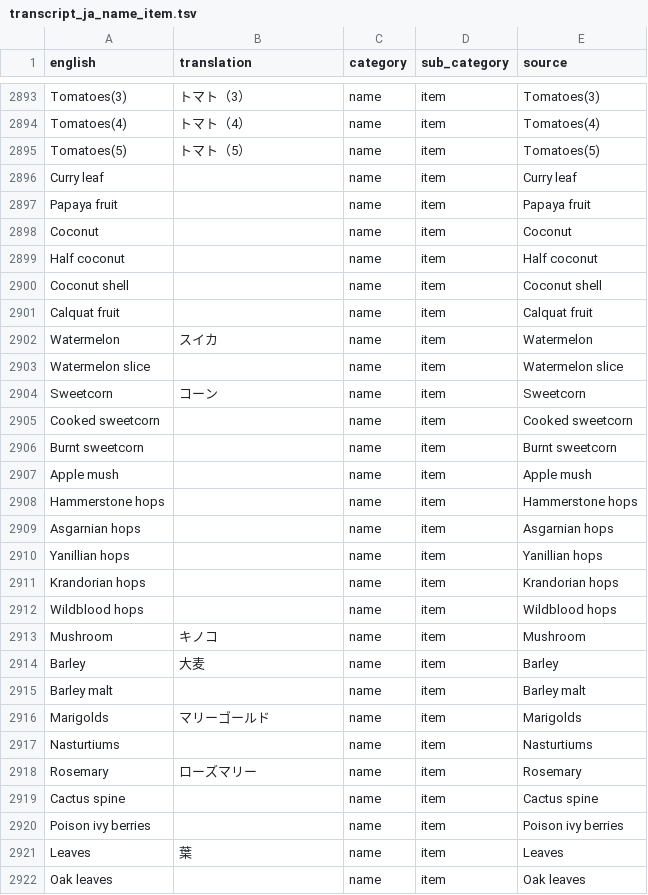
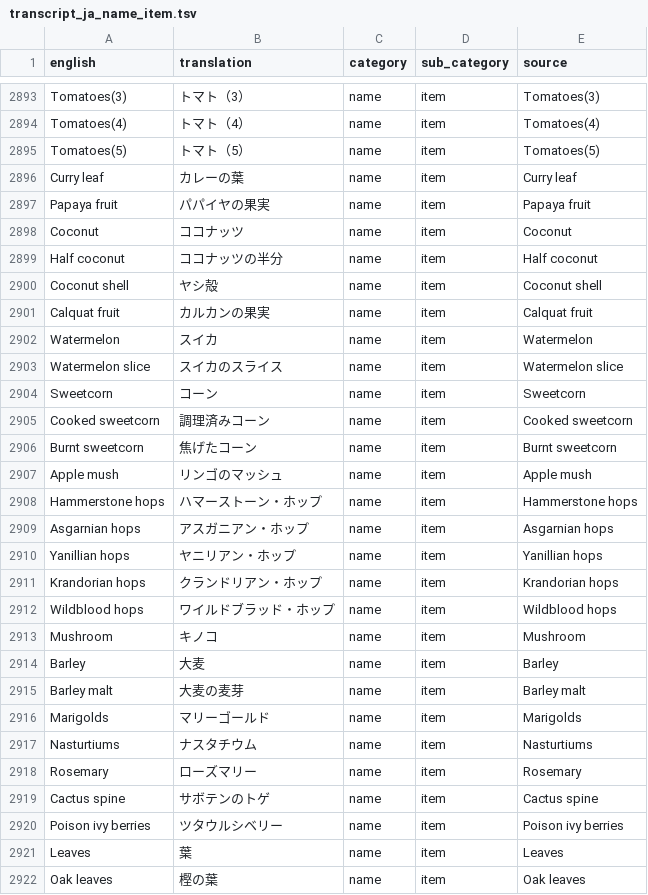
Before and after one commit to YS-jack/Runelingual-Transcripts, a TSV file: draft/ja/transcript_ja_name_item.tsv, drawn as a sheet; only a part is shown, gaps mark what is left out; the diff covers the shown part only.

Commit message:
added attack options' translations

```diff
--- a/draft/ja/transcript_ja_name_item.tsv
+++ b/draft/ja/transcript_ja_name_item.tsv
@@ -2895,28 +2895,28 @@ Tomatoes(4)	トマト（4）	name	item	Tomatoes(4)
 Tomatoes(5)	トマト（5）	name	item	Tomatoes(5)
-Curry leaf		name	item	Curry leaf
-Papaya fruit		name	item	Papaya fruit
-Coconut		name	item	Coconut
-Half coconut		name	item	Half coconut
-Coconut shell		name	item	Coconut shell
-Calquat fruit		name	item	Calquat fruit
+Curry leaf	カレーの葉	name	item	Curry leaf
+Papaya fruit	パパイヤの果実	name	item	Papaya fruit
+Coconut	ココナッツ	name	item	Coconut
+Half coconut	ココナッツの半分	name	item	Half coconut
+Coconut shell	ヤシ殻	name	item	Coconut shell
+Calquat fruit	カルカンの果実	name	item	Calquat fruit
 Watermelon	スイカ	name	item	Watermelon
-Watermelon slice		name	item	Watermelon slice
+Watermelon slice	スイカのスライス	name	item	Watermelon slice
 Sweetcorn	コーン	name	item	Sweetcorn
-Cooked sweetcorn		name	item	Cooked sweetcorn
-Burnt sweetcorn		name	item	Burnt sweetcorn
-Apple mush		name	item	Apple mush
-Hammerstone hops		name	item	Hammerstone hops
-Asgarnian hops		name	item	Asgarnian hops
-Yanillian hops		name	item	Yanillian hops
-Krandorian hops		name	item	Krandorian hops
-Wildblood hops		name	item	Wildblood hops
+Cooked sweetcorn	調理済みコーン	name	item	Cooked sweetcorn
+Burnt sweetcorn	焦げたコーン	name	item	Burnt sweetcorn
+Apple mush	リンゴのマッシュ	name	item	Apple mush
+Hammerstone hops	ハマーストーン・ホップ	name	item	Hammerstone hops
+Asgarnian hops	アスガニアン・ホップ	name	item	Asgarnian hops
+Yanillian hops	ヤニリアン・ホップ	name	item	Yanillian hops
+Krandorian hops	クランドリアン・ホップ	name	item	Krandorian hops
+Wildblood hops	ワイルドブラッド・ホップ	name	item	Wildblood hops
 Mushroom	キノコ	name	item	Mushroom
 Barley	大麦	name	item	Barley
-Barley malt		name	item	Barley malt
+Barley malt	大麦の麦芽	name	item	Barley malt
 Marigolds	マリーゴールド	name	item	Marigolds
-Nasturtiums		name	item	Nasturtiums
+Nasturtiums	ナスタチウム	name	item	Nasturtiums
 Rosemary	ローズマリー	name	item	Rosemary
-Cactus spine		name	item	Cactus spine
-Poison ivy berries		name	item	Poison ivy berries
+Cactus spine	サボテンのトゲ	name	item	Cactus spine
+Poison ivy berries	ツタウルシベリー	name	item	Poison ivy berries
 Leaves	葉	name	item	Leaves
-Oak leaves		name	item	Oak leaves
+Oak leaves	樫の葉	name	item	Oak leaves
```
Also changed, not shown: 102 edited cells elsewhere in this file, draft/ja/transcript_ja_name_menu.tsv, 6 other files.
